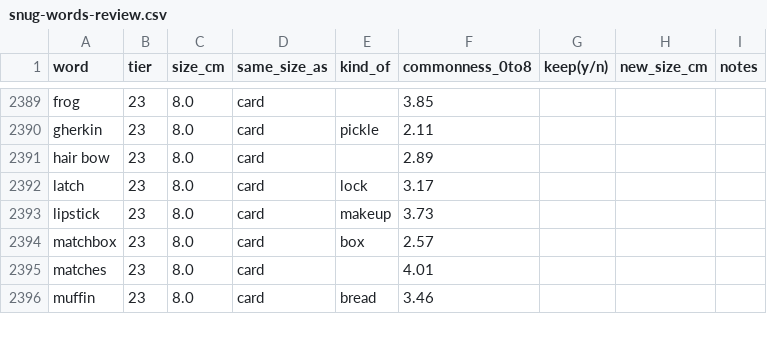
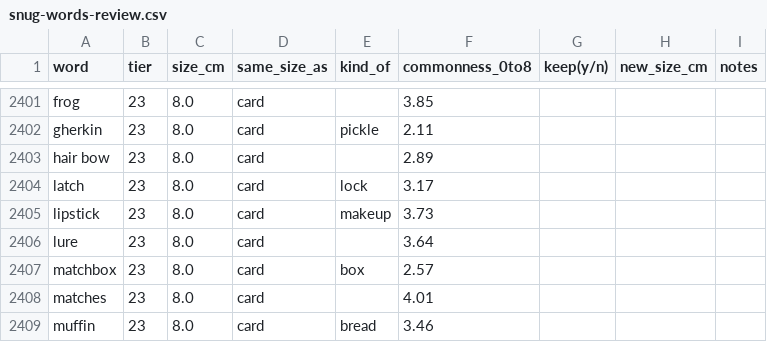
Before and after one commit to ohmyitsdoug/matryo, a CSV file: review/snug-words-review.csv, drawn as a sheet; only a part is shown, gaps mark what is left out; the diff covers the shown part only.

```diff
--- a/review/snug-words-review.csv
+++ b/review/snug-words-review.csv
@@ -2393,2 +2405,3 @@ latch,23,8.0,card,lock,3.17,,,
 lipstick,23,8.0,card,makeup,3.73,,,
+lure,23,8.0,card,,3.64,,,
 matchbox,23,8.0,card,box,2.57,,,
```
Also changed, not shown: 12 added rows elsewhere in this file, 8 other files.
